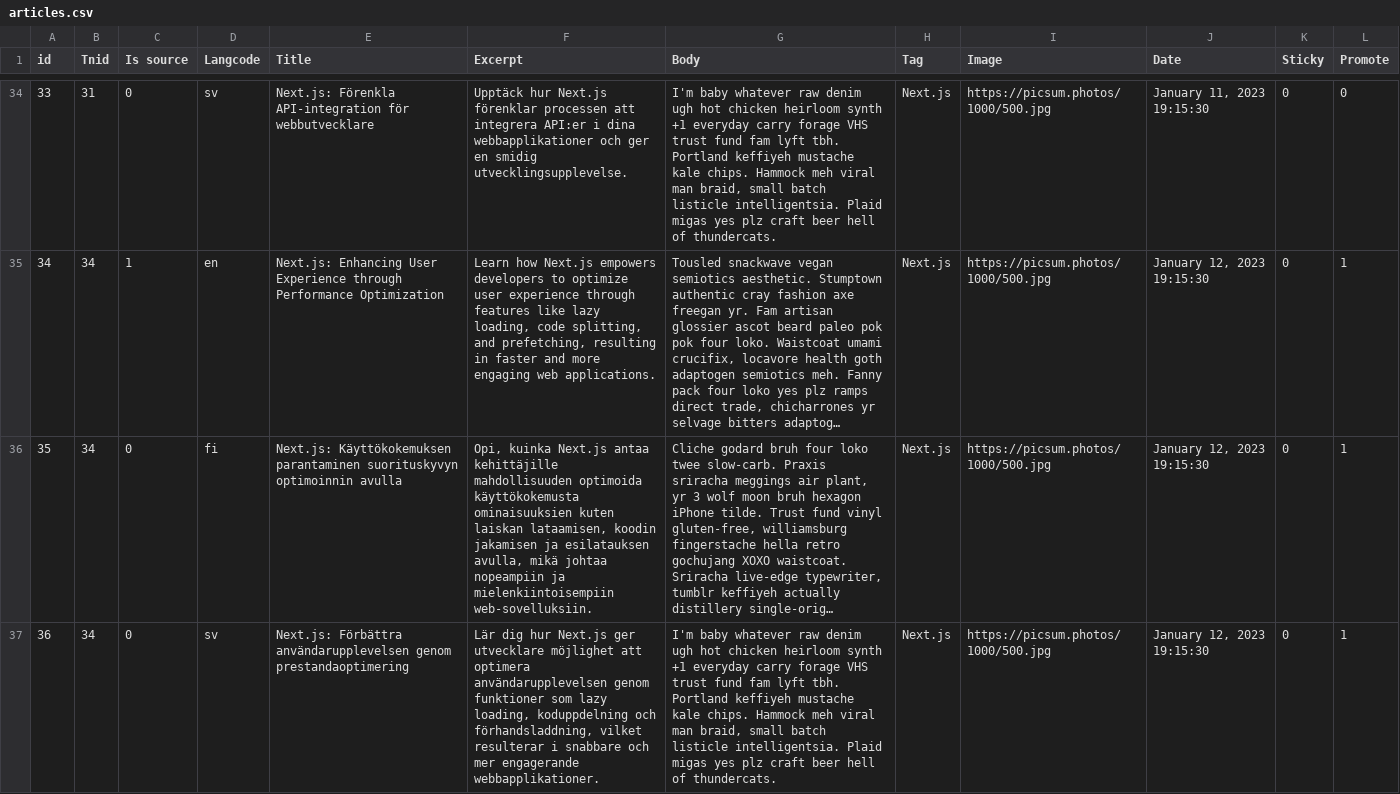
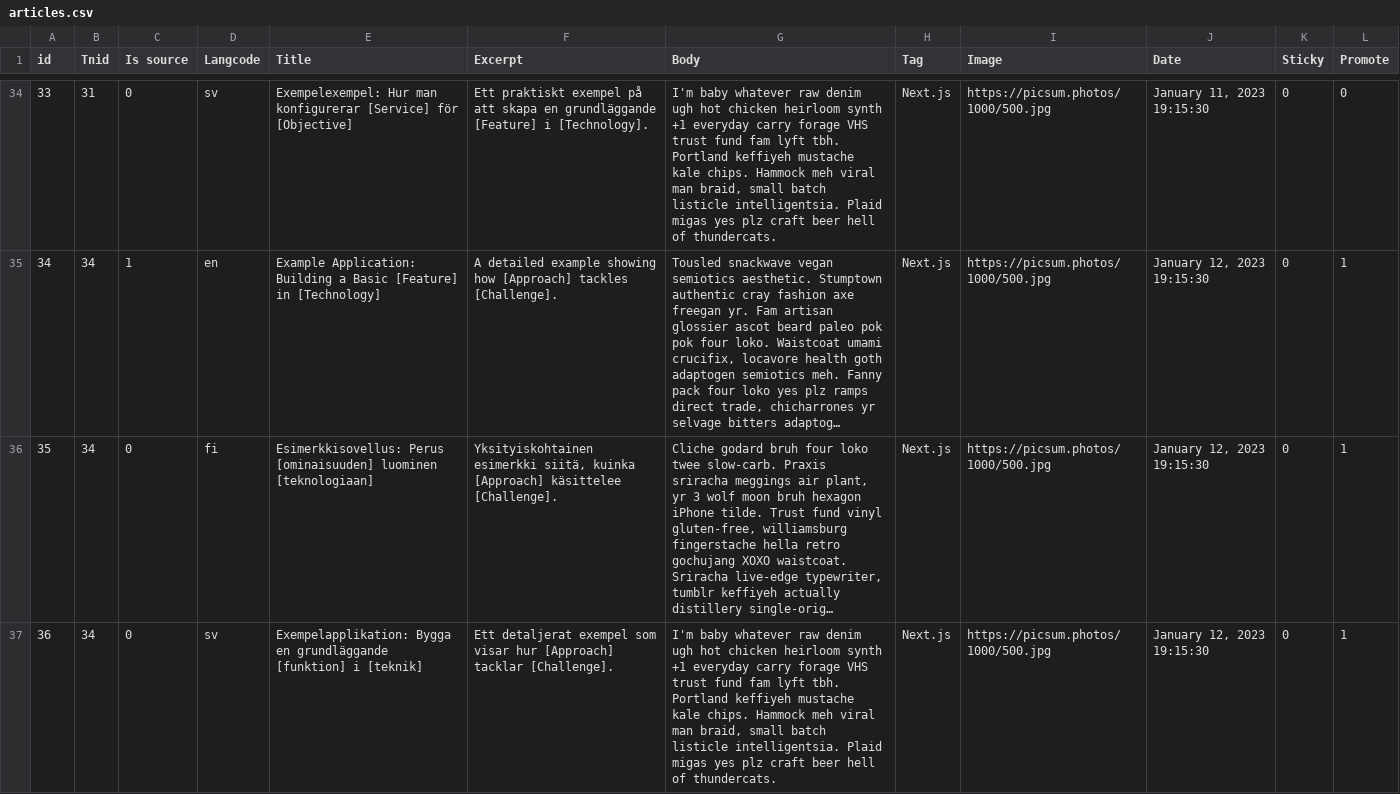
Before and after one commit to wunderio/next-drupal-starterkit, a CSV file: drupal/web/modules/custom/wunder_democontent/sources/articles.csv, drawn as a sheet; only a part is shown, gaps mark what is left out; long unchanged cells end in …; the diff covers the shown part only; the diff names each change by its address in the sheet, - before the commit and + after, or states it on an @@ line.

Commit message:
NEX-170: Make article example content even more clearly example content

```diff
--- a/drupal/web/modules/custom/wunder_democontent/sources/articles.csv
+++ b/drupal/web/modules/custom/wunder_democontent/sources/articles.csv
-E34 (Title): Next.js: Förenkla API-integration för webbutvecklare
+E34 (Title): Exempelexempel: Hur man konfigurerar [Service] för [Objective]
-F34 (Excerpt): Upptäck hur Next.js förenklar processen att integrera API:er i dina webbapplikationer och ger en smidig utvecklingsupplevelse.
+F34 (Excerpt): Ett praktiskt exempel på att skapa en grundläggande [Feature] i [Technology].
-E35 (Title): Next.js: Enhancing User Experience through Performance Optimization
+E35 (Title): Example Application: Building a Basic [Feature] in [Technology]
-F35 (Excerpt): Learn how Next.js empowers developers to optimize user experience through features like lazy loading, code splitting, and prefetching, resulting in faster and more engaging web applications.
+F35 (Excerpt): A detailed example showing how [Approach] tackles [Challenge].
-E36 (Title): Next.js: Käyttökokemuksen parantaminen suorituskyvyn optimoinnin avulla
+E36 (Title): Esimerkkisovellus: Perus [ominaisuuden] luominen [teknologiaan]
-F36 (Excerpt): Opi, kuinka Next.js antaa kehittäjille mahdollisuuden optimoida käyttökokemusta ominaisuuksien kuten laiskan lataamisen, koodin jakamisen ja esilatauksen avulla, mikä johtaa nopeampiin ja mielenkiintoisempiin web-sovelluksiin.
+F36 (Excerpt): Yksityiskohtainen esimerkki siitä, kuinka [Approach] käsittelee [Challenge].
-E37 (Title): Next.js: Förbättra användarupplevelsen genom prestandaoptimering
+E37 (Title): Exempelapplikation: Bygga en grundläggande [funktion] i [teknik]
-F37 (Excerpt): Lär dig hur Next.js ger utvecklare möjlighet att optimera användarupplevelsen genom funktioner som lazy loading, koduppdelning och förhandsladdning, vilket resulterar i snabbare och mer engagerande webbapplikationer.
+F37 (Excerpt): Ett detaljerat exempel som visar hur [Approach] tacklar [Challenge].
```
Also changed, not shown: 64 edited cells elsewhere in this file.
